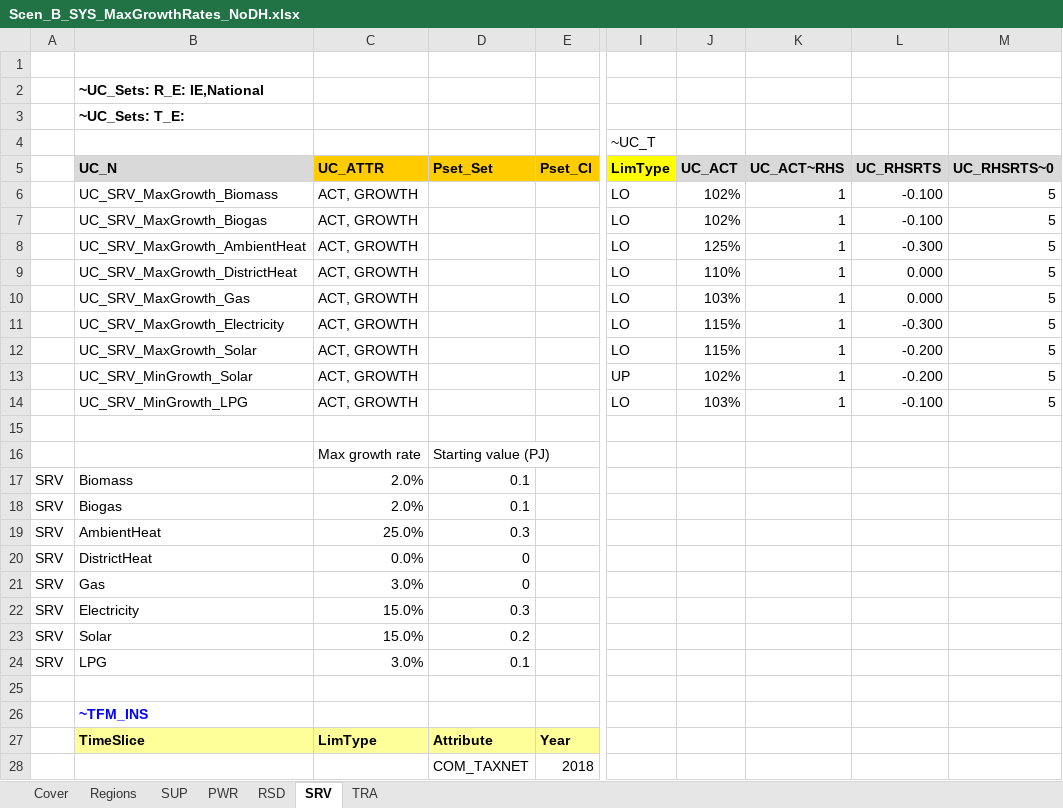
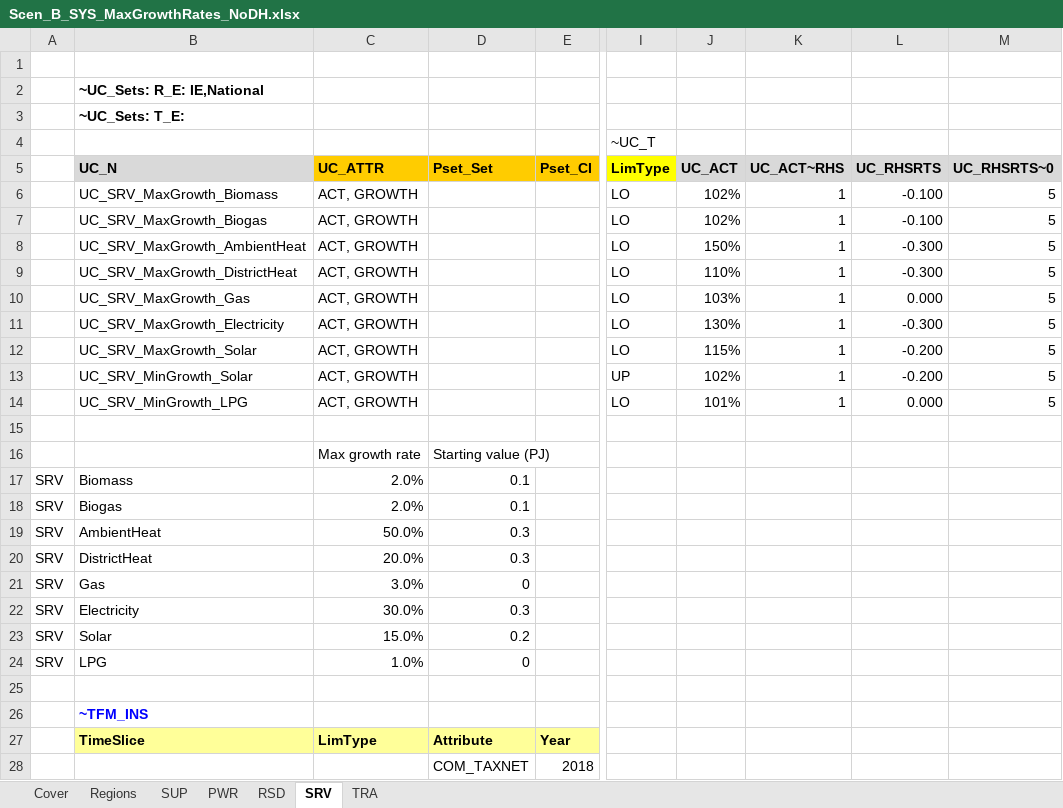
Before and after one commit to MaREI-EPMG/times-ireland-model, an Excel workbook: SuppXLS/Scen_B_SYS_MaxGrowthRates_NoDH.xlsx, sheet SRV, drawn as a sheet; only a part is shown, gaps mark what is left out; values as stored, in another font and other column widths than the file's, no borders; the diff names each change by its address in the sheet, - before the commit and + after, or states it on an @@ line.

```diff
--- a/SuppXLS/Scen_B_SYS_MaxGrowthRates_NoDH.xlsx (sheet SRV)
+++ b/SuppXLS/Scen_B_SYS_MaxGrowthRates_NoDH.xlsx (sheet SRV)
-J8 (UC_ACT): 125%
+J8 (UC_ACT): 150%
-L9 (UC_RHSRTS): 0.000
+L9 (UC_RHSRTS): -0.300
-J11 (UC_ACT): 115%
+J11 (UC_ACT): 130%
-J14 (UC_ACT): 103%
+J14 (UC_ACT): 101%
-L14 (UC_RHSRTS): -0.100
+L14 (UC_RHSRTS): 0.000
-C19 (UC_ATTR): 25.0%
+C19 (UC_ATTR): 50.0%
-C20 (UC_ATTR): 0.0%
+C20 (UC_ATTR): 20.0%
-D20 (Pset_Set): 0
+D20 (Pset_Set): 0.3
-C22 (UC_ATTR): 15.0%
+C22 (UC_ATTR): 30.0%
-C24 (UC_ATTR): 3.0%
+C24 (UC_ATTR): 1.0%
-D24 (Pset_Set): 0.1
+D24 (Pset_Set): 0
```
Also changed, not shown: sheet RSD, sheet PWR, formulas that keep their value, SuppXLS/Scen_B_SYS_MaxGrowthRates.xlsx, SuppXLS/Scen_B_SYS_MaxGrowthRates_DHPlus.xlsx.
